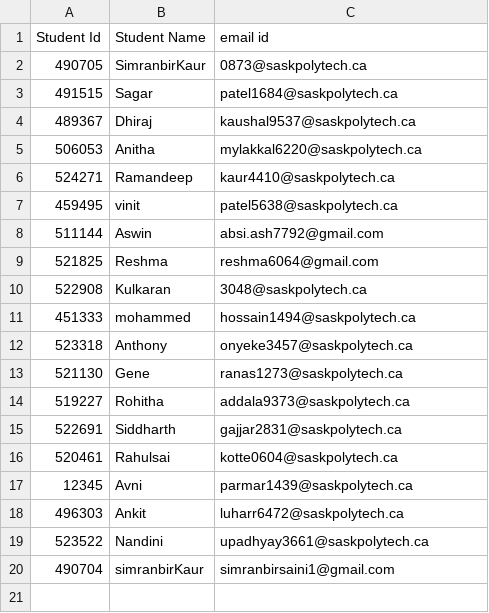
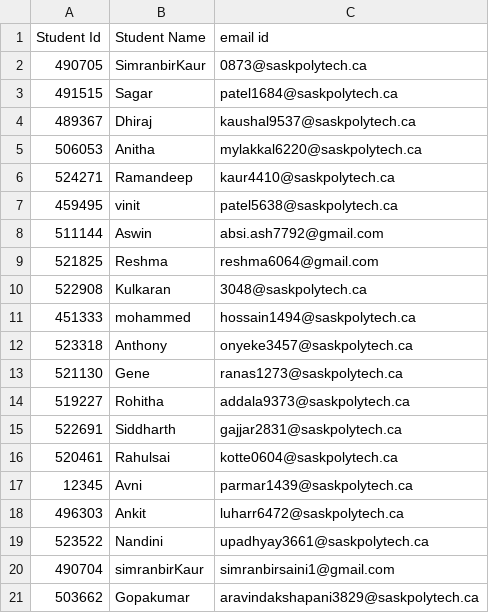
Before and after one commit to SimranbirKaur-000490704/Face-Recognition-Based-Attendance-System, a CSV file: form_data.csv, drawn as a sheet.

```diff
--- a/form_data.csv
+++ b/form_data.csv
@@ -20 +20,2 @@ Student Id,Student Name,email id
 490704,simranbirKaur,simranbirsaini1@gmail.com
+503662,Gopakumar,aravindakshapani3829@saskpolytech.ca
```
Also changed, not shown: attendence.csv, labels.csv, 2 other files.
